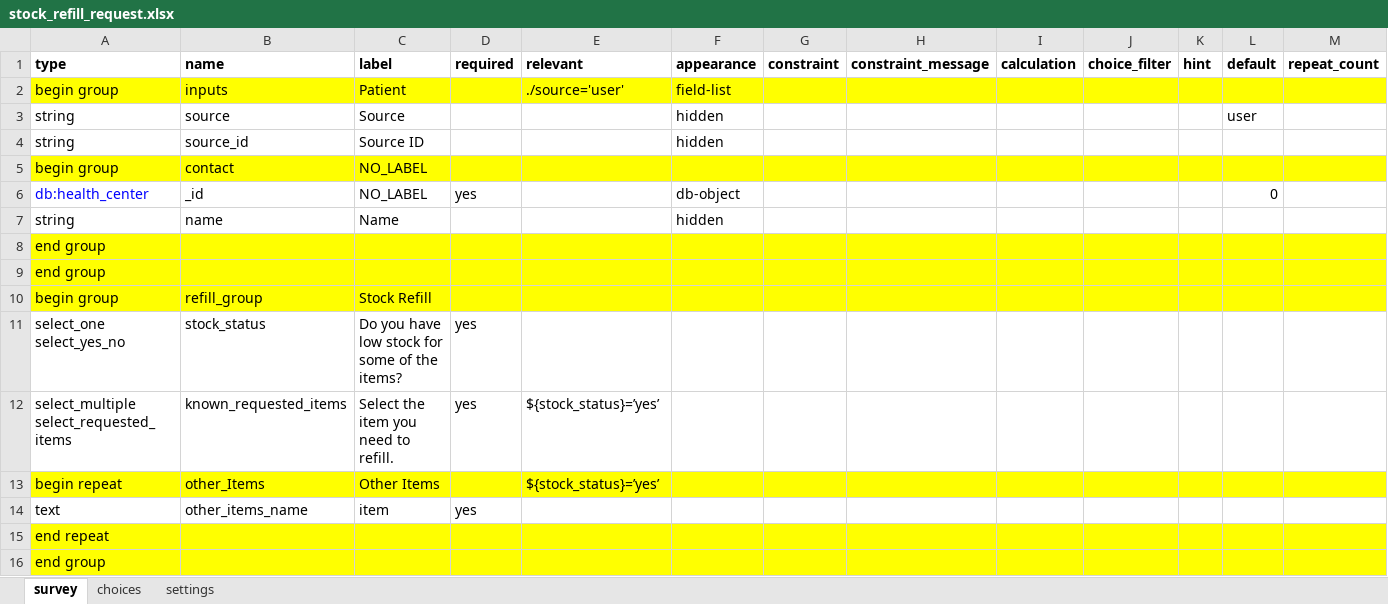
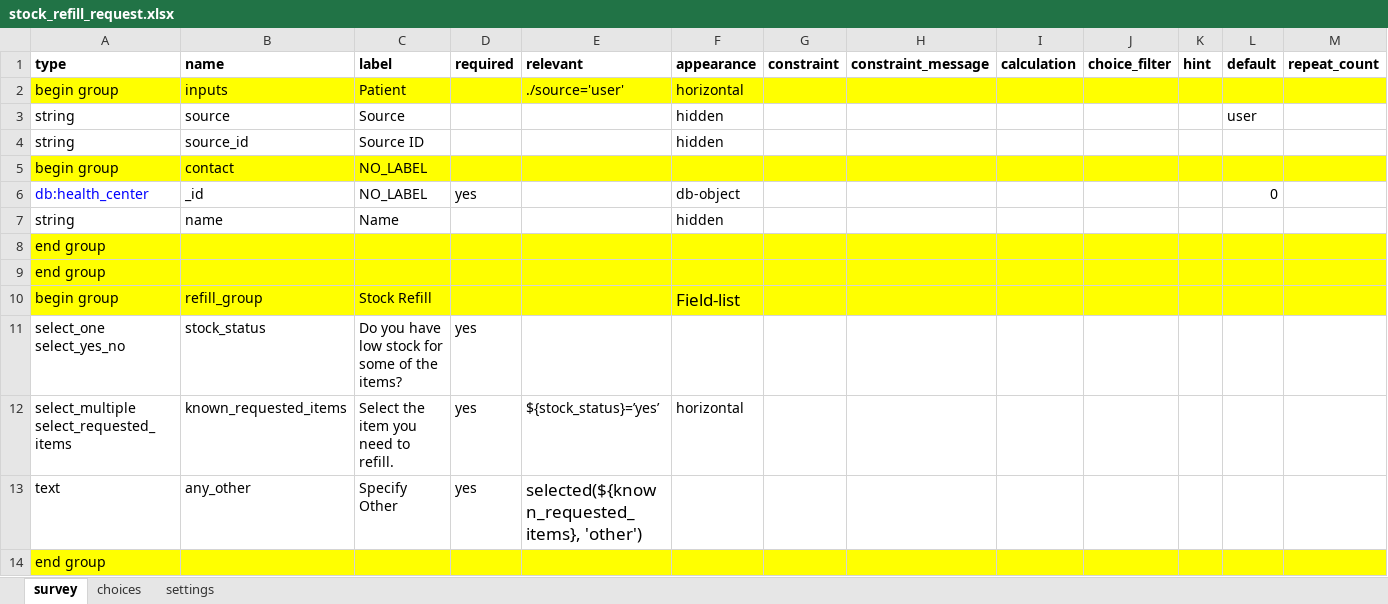
Before and after one commit to KiharaSimon/lwala-config, an Excel workbook: forms/app/stock_refill_request.xlsx, sheet survey, drawn as a sheet; values as stored, in another font and other column widths than the file's, no borders; charts and pictures not drawn; removed rows and columns are numbered as before the commit, all else as after; the diff names each change by its address in the sheet, - before the commit and + after, or states it on an @@ line.

Commit message:
Updating stock_request workflow

```diff
--- a/forms/app/stock_refill_request.xlsx (sheet survey)
+++ b/forms/app/stock_refill_request.xlsx (sheet survey)
-F2 (appearance): field-list
+F2 (appearance): horizontal
-F10 (appearance): (empty)
+F10 (appearance): Field-list
-F12 (appearance): (empty)
+F12 (appearance): horizontal
-row 13: begin repeat | other_Items | Other Items |  | ${stock_status}=’yes’
-B13 (name): other_items_name
+B13 (name): any_other
-C13 (label): item
+C13 (label): Specify Other
-E13 (relevant): (empty)
+E13 (relevant): selected(${known_requested_items}, 'other')
-row 15: end repeat
```
Also changed, not shown: sheet choices, 3 other files.
